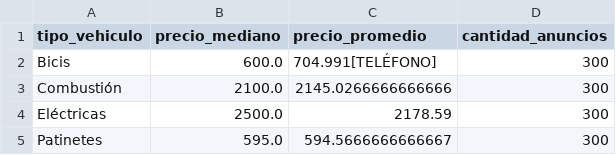
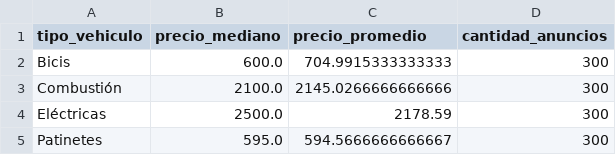
Before and after one commit to Dagmaryy/Proyecto-ICD, a CSV file: data/final/CSV/1_barras_precio_tipo.csv, drawn as a sheet.

Commit message:
data: auditoria final superada - 1200 IDs intactos, 0 PII, decimales corregidos

```diff
--- a/data/final/CSV/1_barras_precio_tipo.csv
+++ b/data/final/CSV/1_barras_precio_tipo.csv
@@ -1,3 +1,3 @@
 tipo_vehiculo,precio_mediano,precio_promedio,cantidad_anuncios
-Bicis,600.0,704.991[TELÉFONO],300
+Bicis,600.0,704.9915333333333,300
 Combustión,2100.0,2145.0266666666666,300
```
Also changed, not shown: 19 other files.
